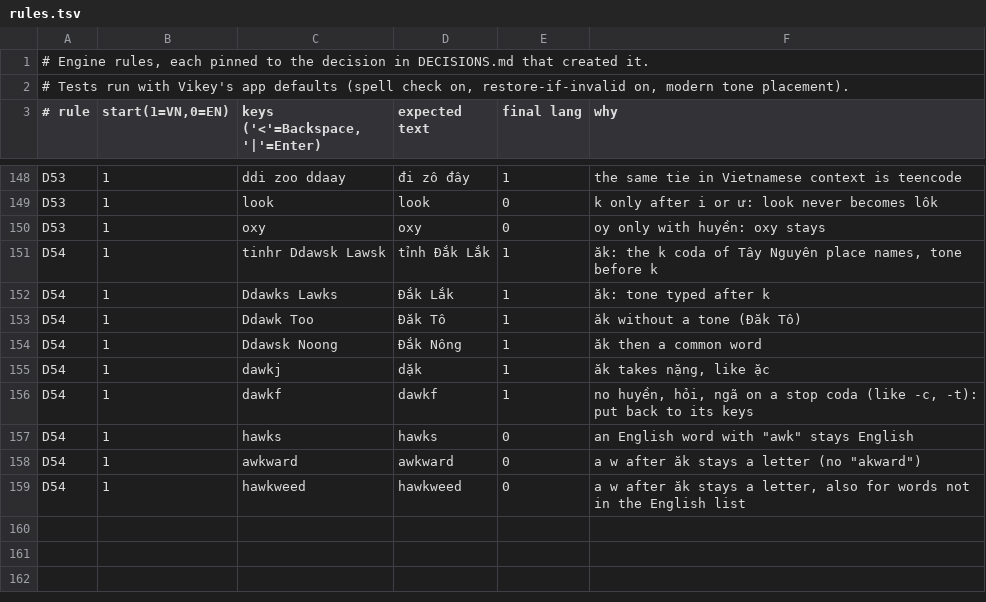
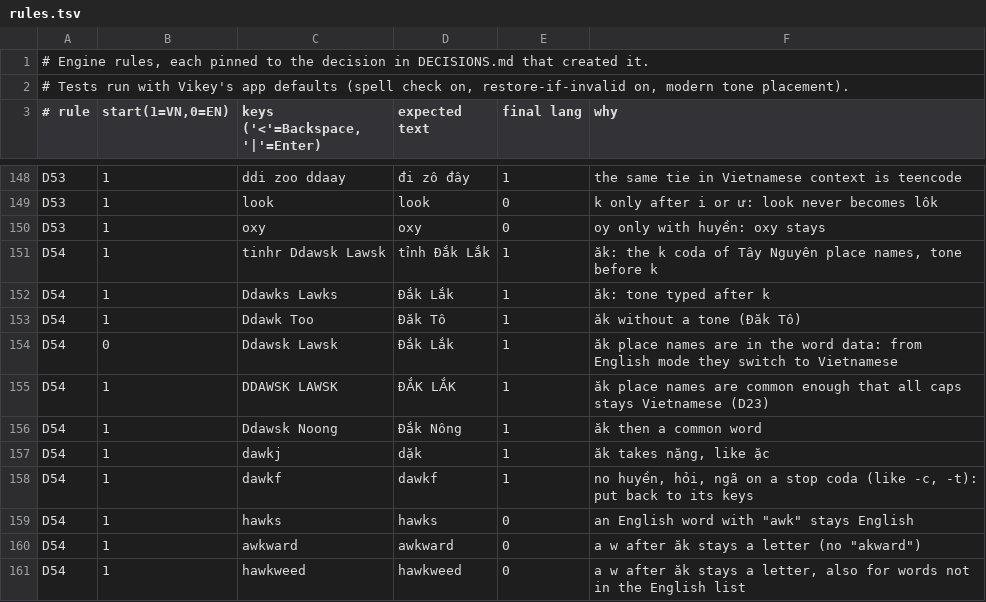
Before and after one commit to manhit96/Vikey, a TSV file: Tools/autoswitch/rules/rules.tsv, drawn as a sheet; only a part is shown, gaps mark what is left out; the diff names each change by its address in the sheet, - before the commit and + after, or states it on an @@ line.

Commit message:
fix(engine): know Đắk, Lắk, Đăk as Vietnamese words
The word data had no ăk syllable: the subtitle and chat counts barely
contain Tây Nguyên place names, and the syllable filter in build_dict.py
dropped every k ending. From English mode "Ddawsk Lawsk" stayed English,
and all-caps ĐẮK LẮK was taken for an acronym.

Keep ăk in the filter, give the three names a floor score unless the data
has them, and add only these three entries to AutoSwitchData.h.

```diff
--- a/Tools/autoswitch/rules/rules.tsv
+++ b/Tools/autoswitch/rules/rules.tsv
+row 154: D54 | 0 | Ddawsk Lawsk | Đắk Lắk | 1 | ăk place names are in the word data: from English mode they switch to Vietnamese
+row 155: D54 | 1 | DDAWSK LAWSK | ĐẮK LẮK | 1 | ăk place names are common enough that all caps stays Vietnamese (D23)
```
Also changed, not shown: 3 other files.
